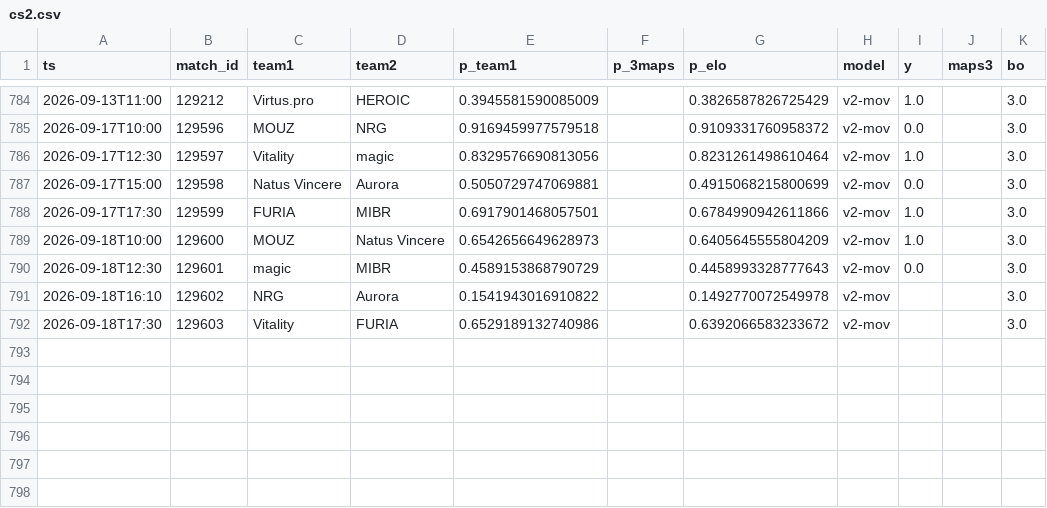
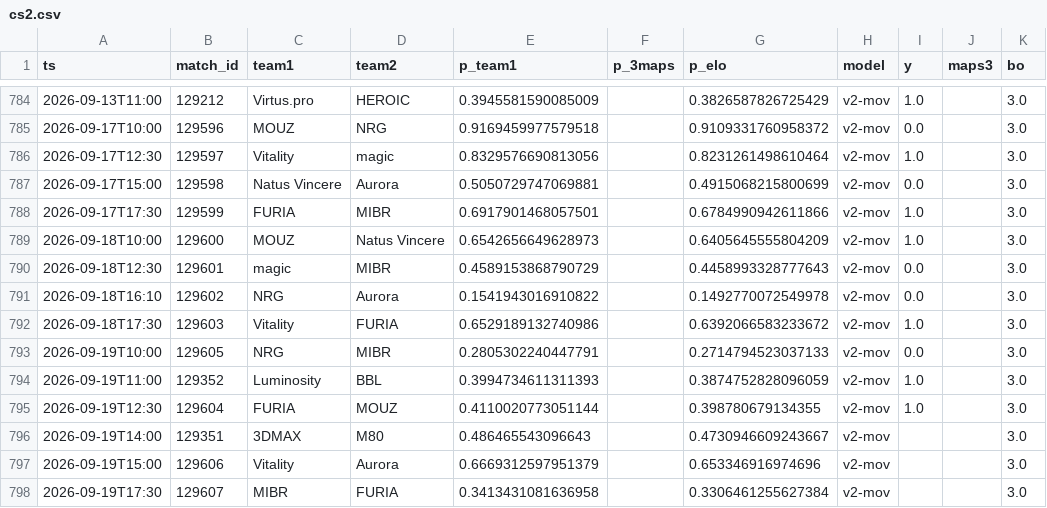
Before and after one commit to azcal/forecasting-lab, a CSV file: data/cs2.csv, drawn as a sheet; only a part is shown, gaps mark what is left out.

Commit message:
dashboard data 2026-09-19

```diff
--- a/data/cs2.csv
+++ b/data/cs2.csv
@@ -790,3 +790,9 @@ ts,match_id,team1,team2,p_team1,p_3maps,p_elo,model,y,maps3,bo
 2026-09-18T12:30,129601,magic,MIBR,0.4589153868790729,,0.4458993328777643,v2-mov,0.0,,3.0
-2026-09-18T16:10,129602,NRG,Aurora,0.1541943016910822,,0.1492770072549978,v2-mov,,,3.0
-2026-09-18T17:30,129603,Vitality,FURIA,0.6529189132740986,,0.6392066583233672,v2-mov,,,3.0
+2026-09-18T16:10,129602,NRG,Aurora,0.1541943016910822,,0.1492770072549978,v2-mov,0.0,,3.0
+2026-09-18T17:30,129603,Vitality,FURIA,0.6529189132740986,,0.6392066583233672,v2-mov,1.0,,3.0
+2026-09-19T10:00,129605,NRG,MIBR,0.2805302240447791,,0.2714794523037133,v2-mov,0.0,,3.0
+2026-09-19T11:00,129352,Luminosity,BBL,0.3994734611311393,,0.3874752828096059,v2-mov,1.0,,3.0
+2026-09-19T12:30,129604,FURIA,MOUZ,0.4110020773051144,,0.398780679134355,v2-mov,1.0,,3.0
+2026-09-19T14:00,129351,3DMAX,M80,0.486465543096643,,0.4730946609243667,v2-mov,,,3.0
+2026-09-19T15:00,129606,Vitality,Aurora,0.6669312597951379,,0.653346916974696,v2-mov,,,3.0
+2026-09-19T17:30,129607,MIBR,FURIA,0.3413431081636958,,0.3306461255627384,v2-mov,,,3.0
```
Also changed, not shown: data/mma.csv, data/ncaaf.csv, 5 other files.
